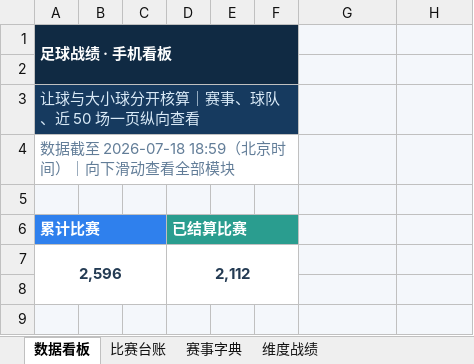
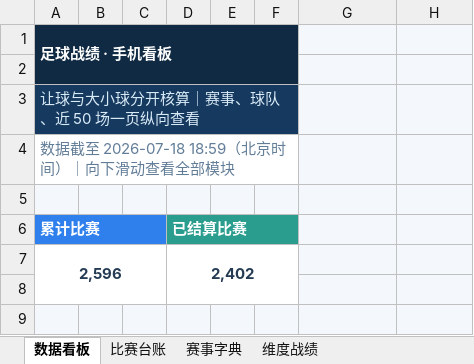
Before and after one commit to sqy098/data_base, an Excel workbook: data/足球比赛自动分析台账.xlsx, sheet 数据看板, drawn as a sheet; only a part is shown; values as stored, in another font and other column widths than the file's, no borders; charts and pictures and conditional formats not drawn; the diff names each change by its address in the sheet, - before the commit and + after, or states it on an @@ line.

```diff
--- a/data/足球比赛自动分析台账.xlsx (sheet 数据看板)
+++ b/data/足球比赛自动分析台账.xlsx (sheet 数据看板)
-D7: 2,112
+D7: 2,402
```
Also changed, not shown: sheet 比赛台账, charts or pictures.
